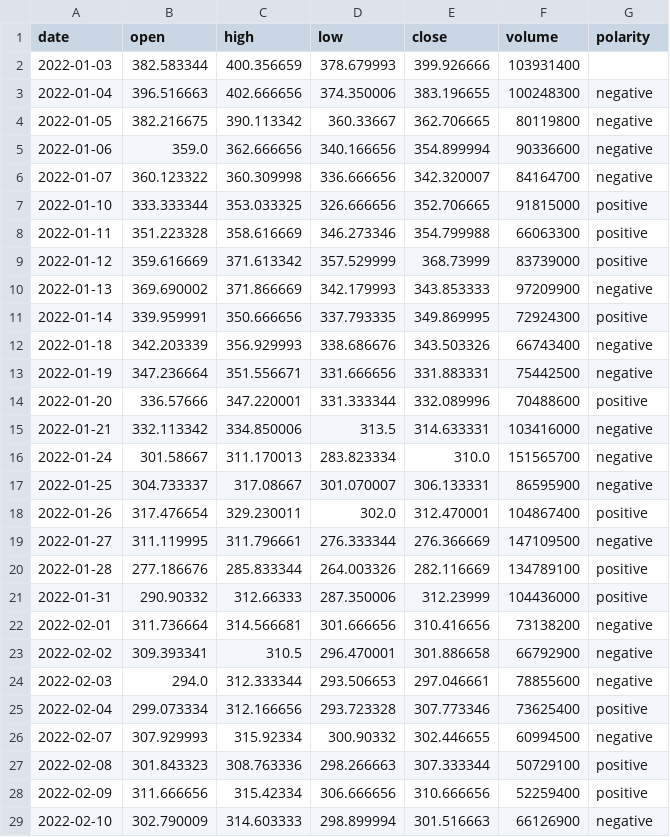
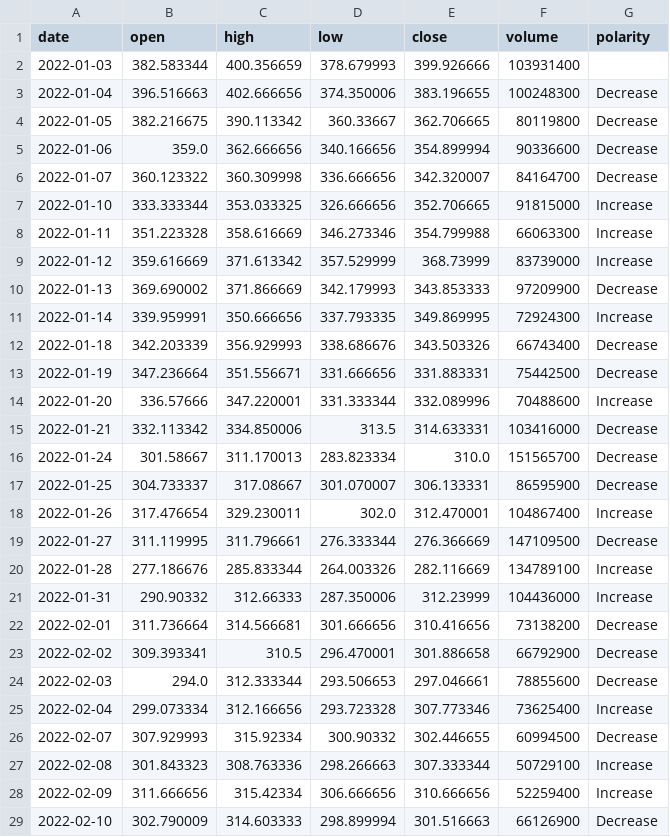
Before and after one commit to mukesh0005/Tesla_Stock_Prediction, a CSV file: datasets/numeric_data.csv, drawn as a sheet; only a part is shown; the diff covers the shown part only.

```diff
--- a/datasets/numeric_data.csv
+++ b/datasets/numeric_data.csv
@@ -2,28 +2,28 @@ date,open,high,low,close,volume,polarity
 2022-01-03,382.583344,400.356659,378.679993,399.926666,103931400,
-2022-01-04,396.516663,402.666656,374.350006,383.196655,100248300,negative
-2022-01-05,382.216675,390.113342,360.33667,362.706665,80119800,negative
-2022-01-06,359.0,362.666656,340.166656,354.899994,90336600,negative
-2022-01-07,360.123322,360.309998,336.666656,342.320007,84164700,negative
-2022-01-10,333.333344,353.033325,326.666656,352.706665,91815000,positive
-2022-01-11,351.223328,358.616669,346.273346,354.799988,66063300,positive
-2022-01-12,359.616669,371.613342,357.529999,368.73999,83739000,positive
-2022-01-13,369.690002,371.866669,342.179993,343.853333,97209900,negative
-2022-01-14,339.959991,350.666656,337.793335,349.869995,72924300,positive
-2022-01-18,342.203339,356.929993,338.686676,343.503326,66743400,negative
-2022-01-19,347.236664,351.556671,331.666656,331.883331,75442500,negative
-2022-01-20,336.57666,347.220001,331.333344,332.089996,70488600,positive
-2022-01-21,332.113342,334.850006,313.5,314.633331,103416000,negative
-2022-01-24,301.58667,311.170013,283.823334,310.0,151565700,negative
-2022-01-25,304.733337,317.08667,301.070007,306.133331,86595900,negative
-2022-01-26,317.476654,329.230011,302.0,312.470001,104867400,positive
-2022-01-27,311.119995,311.796661,276.333344,276.366669,147109500,negative
-2022-01-28,277.186676,285.833344,264.003326,282.116669,134789100,positive
-2022-01-31,290.90332,312.66333,287.350006,312.23999,104436000,positive
-2022-02-01,311.736664,314.566681,301.666656,310.416656,73138200,negative
-2022-02-02,309.393341,310.5,296.470001,301.886658,66792900,negative
-2022-02-03,294.0,312.333344,293.506653,297.046661,78855600,negative
-2022-02-04,299.073334,312.166656,293.723328,307.773346,73625400,positive
-2022-02-07,307.929993,315.92334,300.90332,302.446655,60994500,negative
-2022-02-08,301.843323,308.763336,298.266663,307.333344,50729100,positive
-2022-02-09,311.666656,315.42334,306.666656,310.666656,52259400,positive
-2022-02-10,302.790009,314.603333,298.899994,301.516663,66126900,negative
+2022-01-04,396.516663,402.666656,374.350006,383.196655,100248300,Decrease
+2022-01-05,382.216675,390.113342,360.33667,362.706665,80119800,Decrease
+2022-01-06,359.0,362.666656,340.166656,354.899994,90336600,Decrease
+2022-01-07,360.123322,360.309998,336.666656,342.320007,84164700,Decrease
+2022-01-10,333.333344,353.033325,326.666656,352.706665,91815000,Increase
+2022-01-11,351.223328,358.616669,346.273346,354.799988,66063300,Increase
+2022-01-12,359.616669,371.613342,357.529999,368.73999,83739000,Increase
+2022-01-13,369.690002,371.866669,342.179993,343.853333,97209900,Decrease
+2022-01-14,339.959991,350.666656,337.793335,349.869995,72924300,Increase
+2022-01-18,342.203339,356.929993,338.686676,343.503326,66743400,Decrease
+2022-01-19,347.236664,351.556671,331.666656,331.883331,75442500,Decrease
+2022-01-20,336.57666,347.220001,331.333344,332.089996,70488600,Increase
+2022-01-21,332.113342,334.850006,313.5,314.633331,103416000,Decrease
+2022-01-24,301.58667,311.170013,283.823334,310.0,151565700,Decrease
+2022-01-25,304.733337,317.08667,301.070007,306.133331,86595900,Decrease
+2022-01-26,317.476654,329.230011,302.0,312.470001,104867400,Increase
+2022-01-27,311.119995,311.796661,276.333344,276.366669,147109500,Decrease
+2022-01-28,277.186676,285.833344,264.003326,282.116669,134789100,Increase
+2022-01-31,290.90332,312.66333,287.350006,312.23999,104436000,Increase
+2022-02-01,311.736664,314.566681,301.666656,310.416656,73138200,Decrease
+2022-02-02,309.393341,310.5,296.470001,301.886658,66792900,Decrease
+2022-02-03,294.0,312.333344,293.506653,297.046661,78855600,Decrease
+2022-02-04,299.073334,312.166656,293.723328,307.773346,73625400,Increase
+2022-02-07,307.929993,315.92334,300.90332,302.446655,60994500,Decrease
+2022-02-08,301.843323,308.763336,298.266663,307.333344,50729100,Increase
+2022-02-09,311.666656,315.42334,306.666656,310.666656,52259400,Increase
+2022-02-10,302.790009,314.603333,298.899994,301.516663,66126900,Decrease
```
Also changed, not shown: 55 edited cells elsewhere in this file, datasets/model_data.csv, 8 other files.
